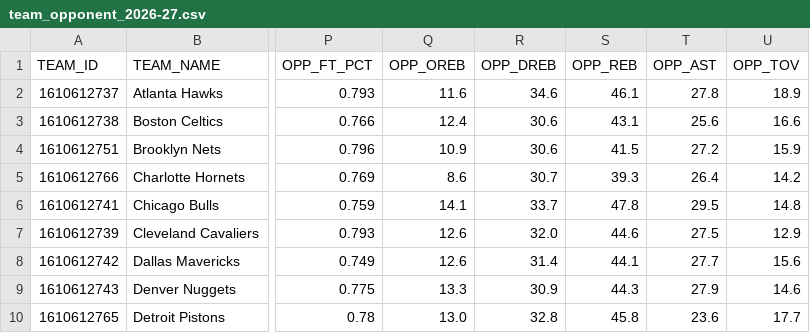
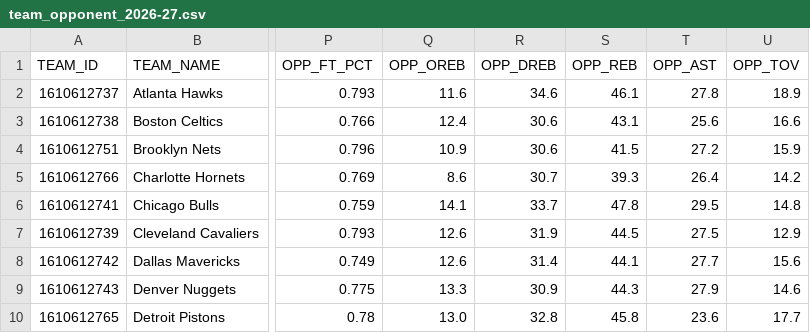
Before and after one commit to nocompharrison/MLB-HR-Model, a CSV file: NBA/stats/team_opponent_2026-27.csv, drawn as a sheet; only a part is shown, gaps mark what is left out; the diff names each change by its address in the sheet, - before the commit and + after, or states it on an @@ line.

```diff
--- a/NBA/stats/team_opponent_2026-27.csv
+++ b/NBA/stats/team_opponent_2026-27.csv
-R7 (OPP_DREB): 32.0
+R7 (OPP_DREB): 31.9
-S7 (OPP_REB): 44.6
+S7 (OPP_REB): 44.5
```
Also changed, not shown: NBA/stats/player_advanced_2026-27.csv, NBA/stats/team_advanced_2026-27.csv, 2 other files.
